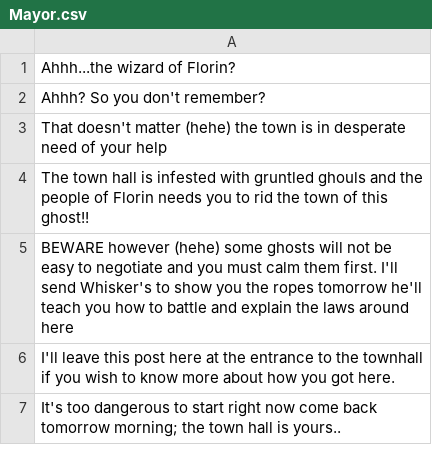
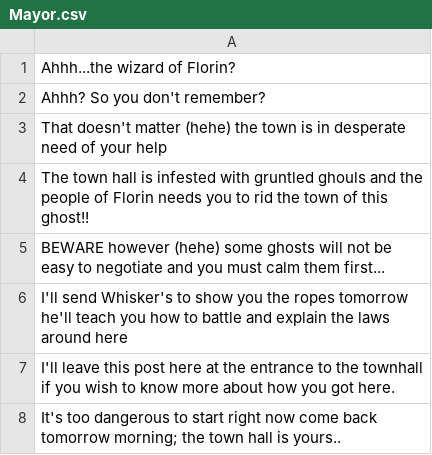
Before and after one commit to louis-todd/theWizardOfFlorin, a CSV file: out/production/Game/Dialogue/Mayor.csv, drawn as a sheet.

Commit message:
Split mayor page into two pages

```diff
--- a/out/production/Game/Dialogue/Mayor.csv
+++ b/out/production/Game/Dialogue/Mayor.csv
@@ -4,3 +4,4 @@ That doesn't matter (hehe) the town is in desperate need of your help,
 The town hall is infested with gruntled ghouls and the people of Florin needs you to rid the town of this ghost!!,
-BEWARE however (hehe) some ghosts will not be easy to negotiate and you must calm them first. I'll send Whisker's to show you the ropes tomorrow he'll teach you how to battle and explain the laws around here,
+BEWARE however (hehe) some ghosts will not be easy to negotiate and you must calm them first...,
+I'll send Whisker's to show you the ropes tomorrow he'll teach you how to battle and explain the laws around here,
 I'll leave this post here at the entrance to the townhall if you wish to know more about how you got here.
```
Also changed, not shown: resources/Dialogue/Mayor.csv, 4 other files.
